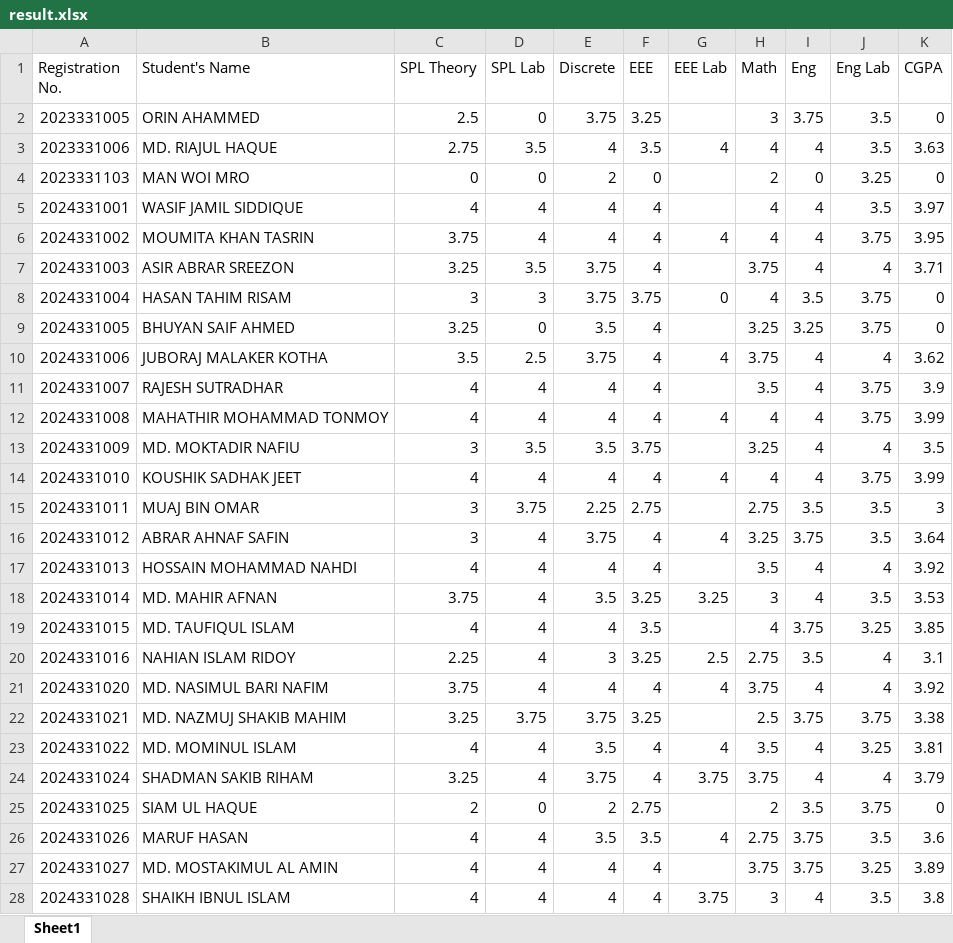
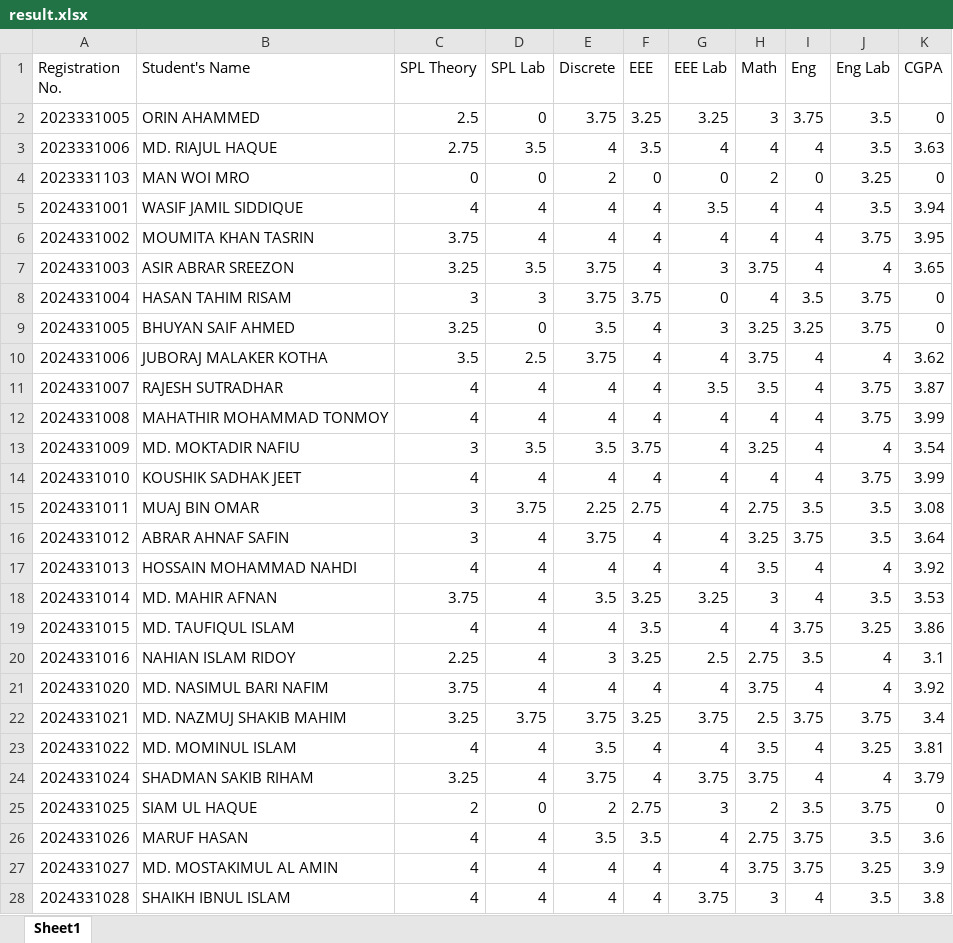
Before and after one commit to WaliullahKawsar2/cse-1-1, an Excel workbook: result.xlsx, sheet Sheet1, drawn as a sheet; only a part is shown; values as stored, in another font and other column widths than the file's, no cell formats; the diff covers the shown part only; the diff names each change by its address in the sheet, - before the commit and + after, or states it on an @@ line.

Commit message:
Updated Result

```diff
--- a/result.xlsx (sheet Sheet1)
+++ b/result.xlsx (sheet Sheet1)
-G2 (EEE Lab): (empty)
+G2 (EEE Lab): 3.25
-G4 (EEE Lab): (empty)
+G4 (EEE Lab): 0
-G5 (EEE Lab): (empty)
+G5 (EEE Lab): 3.5
-K5 (CGPA): 3.97
+K5 (CGPA): 3.94
-G7 (EEE Lab): (empty)
+G7 (EEE Lab): 3
-K7 (CGPA): 3.71
+K7 (CGPA): 3.65
-G9 (EEE Lab): (empty)
+G9 (EEE Lab): 3
-G11 (EEE Lab): (empty)
+G11 (EEE Lab): 3.5
-K11 (CGPA): 3.9
+K11 (CGPA): 3.87
-G13 (EEE Lab): (empty)
+G13 (EEE Lab): 4
-K13 (CGPA): 3.5
+K13 (CGPA): 3.54
-G15 (EEE Lab): (empty)
+G15 (EEE Lab): 4
-K15 (CGPA): 3
+K15 (CGPA): 3.08
-G17 (EEE Lab): (empty)
+G17 (EEE Lab): 4
-G19 (EEE Lab): (empty)
+G19 (EEE Lab): 4
-K19 (CGPA): 3.85
+K19 (CGPA): 3.86
-G22 (EEE Lab): (empty)
+G22 (EEE Lab): 3.75
-K22 (CGPA): 3.38
+K22 (CGPA): 3.4
-G25 (EEE Lab): (empty)
+G25 (EEE Lab): 3
-G27 (EEE Lab): (empty)
+G27 (EEE Lab): 4
-K27 (CGPA): 3.89
+K27 (CGPA): 3.9
```
Also changed, not shown: 54 edited cells elsewhere in this sheet, cell formats.
